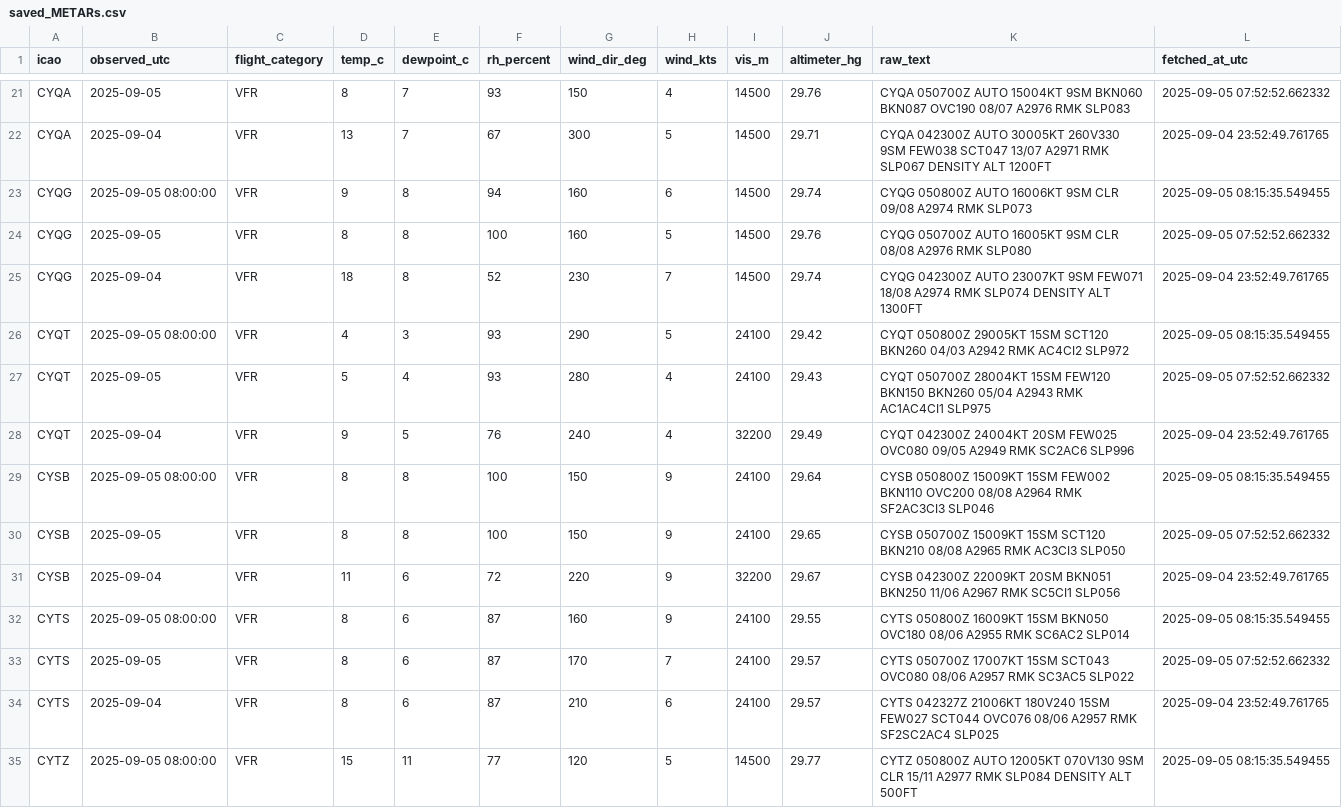
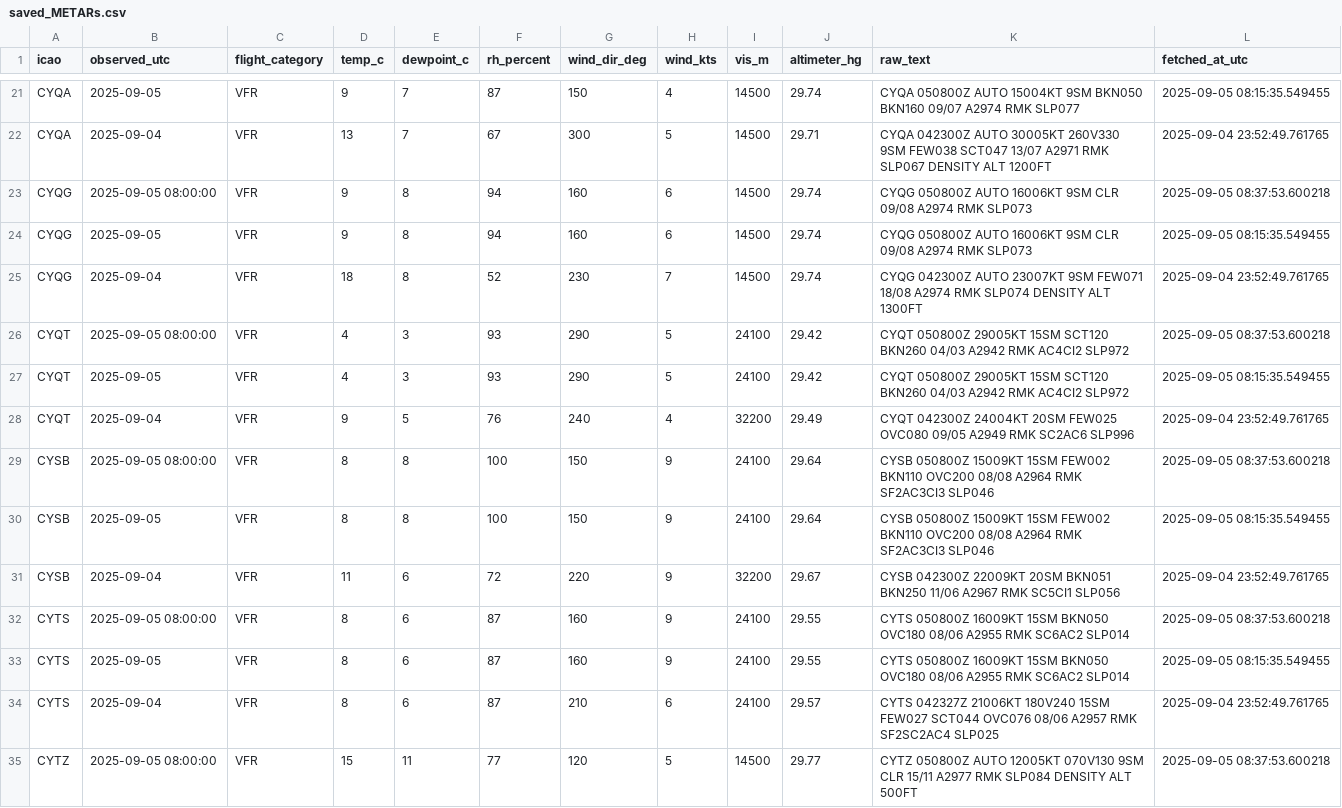
Before and after one commit to NoahCornish/Canada-Flight-Conditions-Research-Project, a CSV file: saved_METARs.csv, drawn as a sheet; only a part is shown, gaps mark what is left out; the diff covers the shown part only.

```diff
--- a/saved_METARs.csv
+++ b/saved_METARs.csv
@@ -21,15 +21,15 @@
-"CYQA",2025-09-05,"VFR",8,7,93,150,4,14500,29.76,"CYQA 050700Z AUTO 15004KT 9SM BKN060 BKN087 OVC190 08/07 A2976 RMK SLP083",2025-09-05 07:52:52.662332
+"CYQA",2025-09-05,"VFR",9,7,87,150,4,14500,29.74,"CYQA 050800Z AUTO 15004KT 9SM BKN050 BKN160 09/07 A2974 RMK SLP077",2025-09-05 08:15:35.549455
 "CYQA",2025-09-04,"VFR",13,7,67,300,5,14500,29.71,"CYQA 042300Z AUTO 30005KT 260V330 9SM FEW038 SCT047 13/07 A2971 RMK SLP067 DENSITY ALT 1200FT",2025-09-04 23:52:49.761765
-"CYQG",2025-09-05 08:00:00,"VFR",9,8,94,160,6,14500,29.74,"CYQG 050800Z AUTO 16006KT 9SM CLR 09/08 A2974 RMK SLP073",2025-09-05 08:15:35.549455
-"CYQG",2025-09-05,"VFR",8,8,100,160,5,14500,29.76,"CYQG 050700Z AUTO 16005KT 9SM CLR 08/08 A2976 RMK SLP080",2025-09-05 07:52:52.662332
+"CYQG",2025-09-05 08:00:00,"VFR",9,8,94,160,6,14500,29.74,"CYQG 050800Z AUTO 16006KT 9SM CLR 09/08 A2974 RMK SLP073",2025-09-05 08:37:53.600218
+"CYQG",2025-09-05,"VFR",9,8,94,160,6,14500,29.74,"CYQG 050800Z AUTO 16006KT 9SM CLR 09/08 A2974 RMK SLP073",2025-09-05 08:15:35.549455
 "CYQG",2025-09-04,"VFR",18,8,52,230,7,14500,29.74,"CYQG 042300Z AUTO 23007KT 9SM FEW071 18/08 A2974 RMK SLP074 DENSITY ALT 1300FT",2025-09-04 23:52:49.761765
-"CYQT",2025-09-05 08:00:00,"VFR",4,3,93,290,5,24100,29.42,"CYQT 050800Z 29005KT 15SM SCT120 BKN260 04/03 A2942 RMK AC4CI2 SLP972",2025-09-05 08:15:35.549455
-"CYQT",2025-09-05,"VFR",5,4,93,280,4,24100,29.43,"CYQT 050700Z 28004KT 15SM FEW120 BKN150 BKN260 05/04 A2943 RMK AC1AC4CI1 SLP975",2025-09-05 07:52:52.662332
+"CYQT",2025-09-05 08:00:00,"VFR",4,3,93,290,5,24100,29.42,"CYQT 050800Z 29005KT 15SM SCT120 BKN260 04/03 A2942 RMK AC4CI2 SLP972",2025-09-05 08:37:53.600218
+"CYQT",2025-09-05,"VFR",4,3,93,290,5,24100,29.42,"CYQT 050800Z 29005KT 15SM SCT120 BKN260 04/03 A2942 RMK AC4CI2 SLP972",2025-09-05 08:15:35.549455
 "CYQT",2025-09-04,"VFR",9,5,76,240,4,32200,29.49,"CYQT 042300Z 24004KT 20SM FEW025 OVC080 09/05 A2949 RMK SC2AC6 SLP996",2025-09-04 23:52:49.761765
-"CYSB",2025-09-05 08:00:00,"VFR",8,8,100,150,9,24100,29.64,"CYSB 050800Z 15009KT 15SM FEW002 BKN110 OVC200 08/08 A2964 RMK SF2AC3CI3 SLP046",2025-09-05 08:15:35.549455
-"CYSB",2025-09-05,"VFR",8,8,100,150,9,24100,29.65,"CYSB 050700Z 15009KT 15SM SCT120 BKN210 08/08 A2965 RMK AC3CI3 SLP050",2025-09-05 07:52:52.662332
+"CYSB",2025-09-05 08:00:00,"VFR",8,8,100,150,9,24100,29.64,"CYSB 050800Z 15009KT 15SM FEW002 BKN110 OVC200 08/08 A2964 RMK SF2AC3CI3 SLP046",2025-09-05 08:37:53.600218
+"CYSB",2025-09-05,"VFR",8,8,100,150,9,24100,29.64,"CYSB 050800Z 15009KT 15SM FEW002 BKN110 OVC200 08/08 A2964 RMK SF2AC3CI3 SLP046",2025-09-05 08:15:35.549455
 "CYSB",2025-09-04,"VFR",11,6,72,220,9,32200,29.67,"CYSB 042300Z 22009KT 20SM BKN051 BKN250 11/06 A2967 RMK SC5CI1 SLP056",2025-09-04 23:52:49.761765
-"CYTS",2025-09-05 08:00:00,"VFR",8,6,87,160,9,24100,29.55,"CYTS 050800Z 16009KT 15SM BKN050 OVC180 08/06 A2955 RMK SC6AC2 SLP014",2025-09-05 08:15:35.549455
-"CYTS",2025-09-05,"VFR",8,6,87,170,7,24100,29.57,"CYTS 050700Z 17007KT 15SM SCT043 OVC080 08/06 A2957 RMK SC3AC5 SLP022",2025-09-05 07:52:52.662332
+"CYTS",2025-09-05 08:00:00,"VFR",8,6,87,160,9,24100,29.55,"CYTS 050800Z 16009KT 15SM BKN050 OVC180 08/06 A2955 RMK SC6AC2 SLP014",2025-09-05 08:37:53.600218
+"CYTS",2025-09-05,"VFR",8,6,87,160,9,24100,29.55,"CYTS 050800Z 16009KT 15SM BKN050 OVC180 08/06 A2955 RMK SC6AC2 SLP014",2025-09-05 08:15:35.549455
 "CYTS",2025-09-04,"VFR",8,6,87,210,6,24100,29.57,"CYTS 042327Z 21006KT 180V240 15SM FEW027 SCT044 OVC076 08/06 A2957 RMK SF2SC2AC4 SLP025",2025-09-04 23:52:49.761765
-"CYTZ",2025-09-05 08:00:00,"VFR",15,11,77,120,5,14500,29.77,"CYTZ 050800Z AUTO 12005KT 070V130 9SM CLR 15/11 A2977 RMK SLP084 DENSITY ALT 500FT",2025-09-05 08:15:35.549455
+"CYTZ",2025-09-05 08:00:00,"VFR",15,11,77,120,5,14500,29.77,"CYTZ 050800Z AUTO 12005KT 070V130 9SM CLR 15/11 A2977 RMK SLP084 DENSITY ALT 500FT",2025-09-05 08:37:53.600218
```
Also changed, not shown: 2 added rows, 2 removed rows and 55 edited cells elsewhere in this file.
